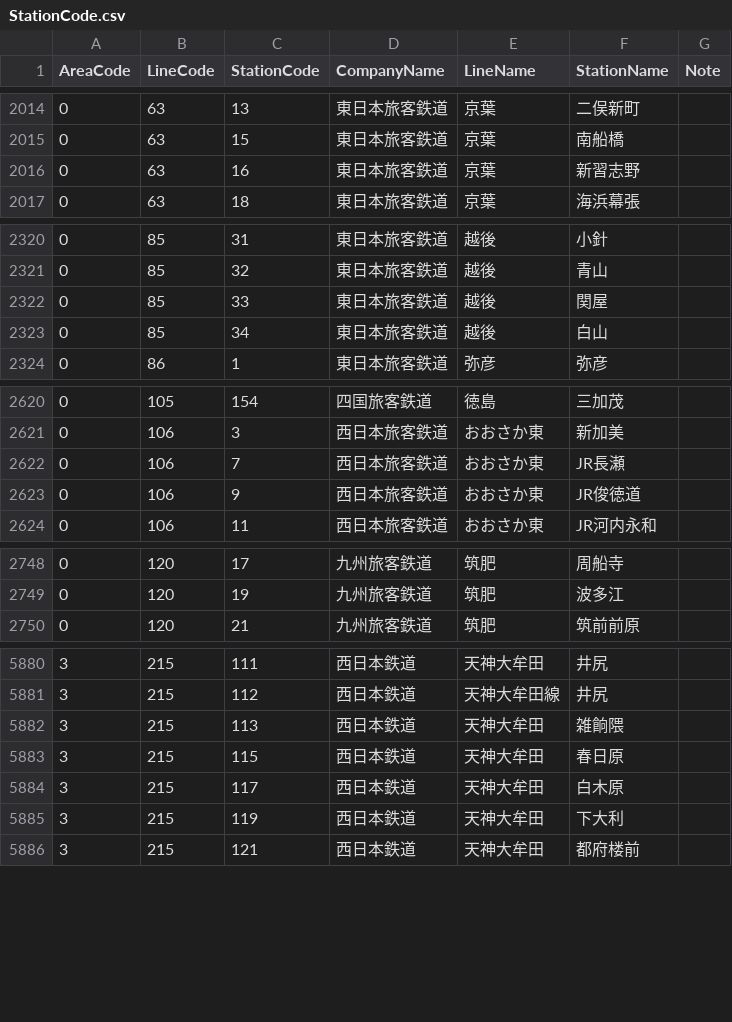
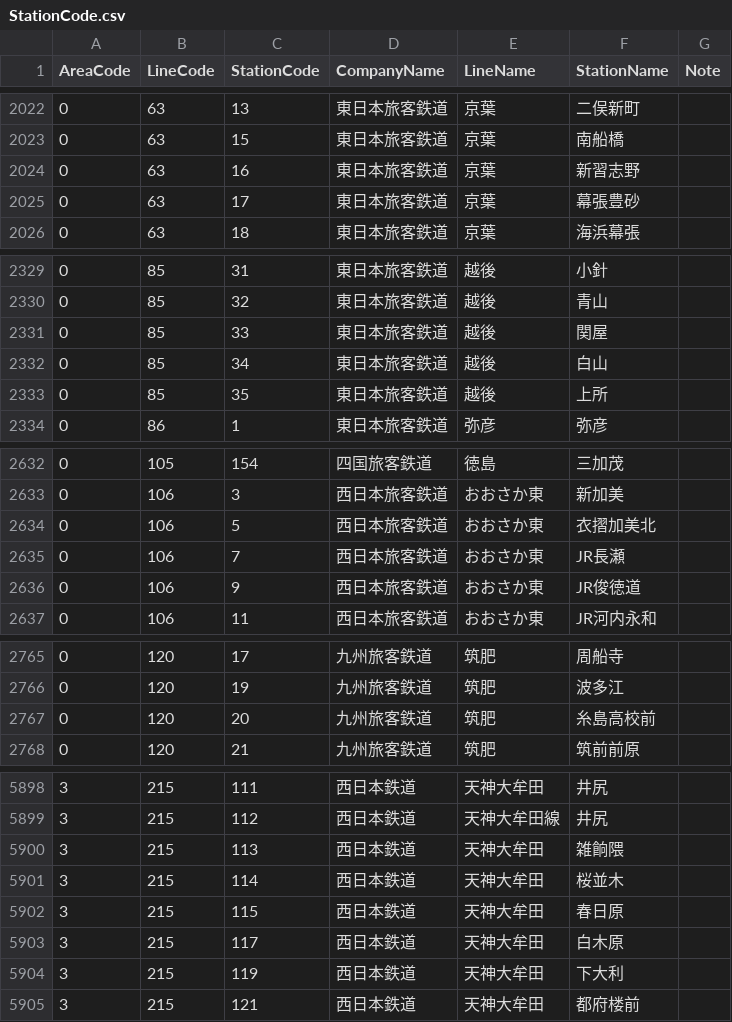
Before and after one commit to kuwayamamasayuki/ICCardManager, a CSV file: ICCardManager/docs/線区駅順コード/StationCode.csv, drawn as a sheet; only a part is shown, gaps mark what is left out; the diff covers the shown part only; the diff names each change by its address in the sheet, - before the commit and + after, or states it on an @@ line.

```diff
--- a/ICCardManager/docs/線区駅順コード/StationCode.csv
+++ b/ICCardManager/docs/線区駅順コード/StationCode.csv
+row 2025: 0 | 63 | 17 | 東日本旅客鉄道 | 京葉 | 幕張豊砂
+row 2333: 0 | 85 | 35 | 東日本旅客鉄道 | 越後 | 上所
+row 2634: 0 | 106 | 5 | 西日本旅客鉄道 | おおさか東 | 衣摺加美北
+row 2767: 0 | 120 | 20 | 九州旅客鉄道 | 筑肥 | 糸島高校前
+row 5901: 3 | 215 | 114 | 西日本鉄道 | 天神大牟田 | 桜並木
```
Also changed, not shown: 14 added rows and 2 edited cells elsewhere in this file, ICCardManager/src/ICCardManager/Resources/StationCode.csv, 4 other files.
